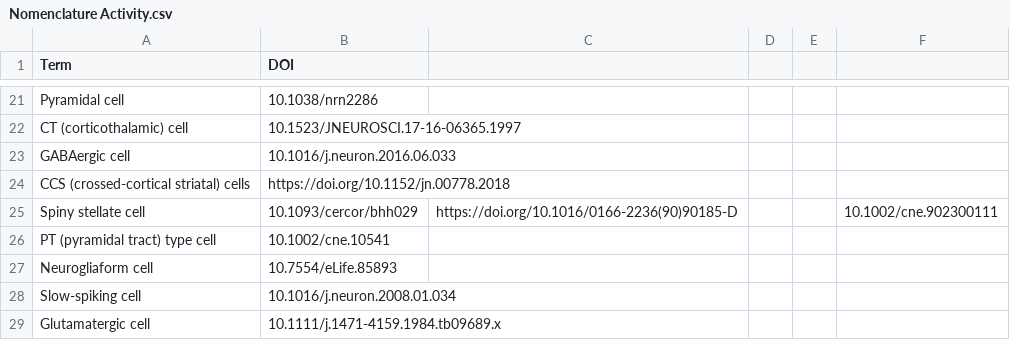
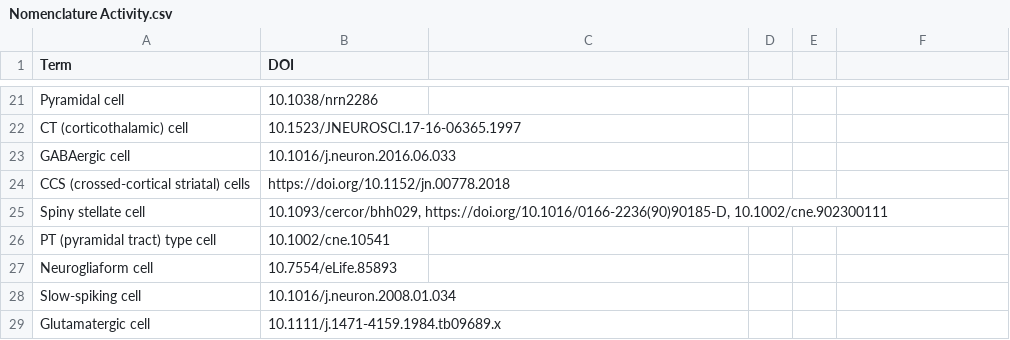
Before and after one commit to AllenInstitute/SPOCTT, a CSV file: 2026_Describe_Your_Neurons_Workshop/Nomenclature Activity.csv, drawn as a sheet; only a part is shown, gaps mark what is left out; the diff names each change by its address in the sheet, - before the commit and + after, or states it on an @@ line.

Commit message:
Update Nomenclature Activity.csv

```diff
--- a/2026_Describe_Your_Neurons_Workshop/Nomenclature Activity.csv
+++ b/2026_Describe_Your_Neurons_Workshop/Nomenclature Activity.csv
-B25 (DOI): 10.1093/cercor/bhh029
+B25 (DOI): 10.1093/cercor/bhh029, https://doi.org/10.1016/0166-2236(90)90185-D, 10.1002/cne.902300111
-C25: https://doi.org/10.1016/0166-2236(90)90185-D
+C25: (empty)
-F25: 10.1002/cne.902300111
+F25: (empty)
```
